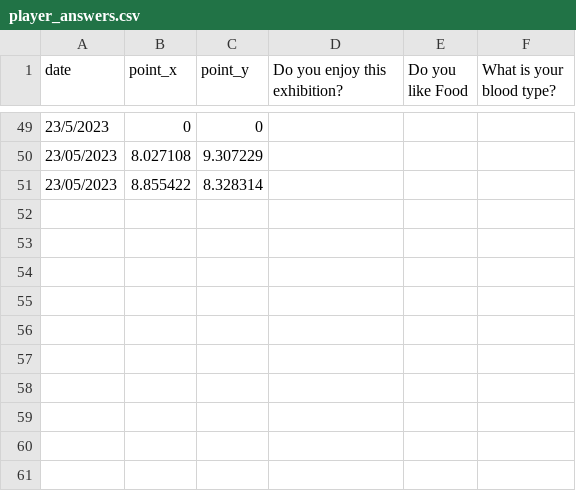
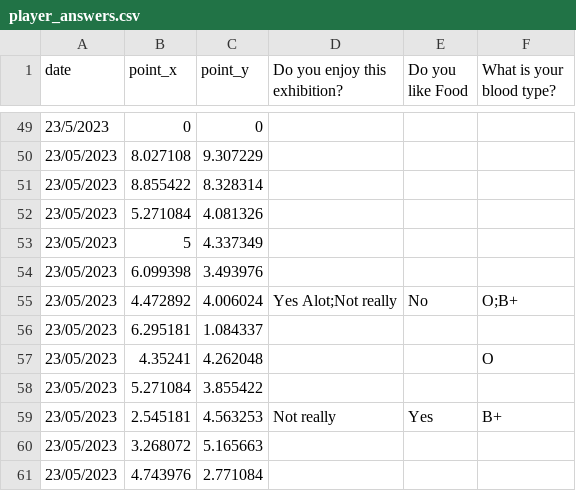
Before and after one commit to jovitaanderson/sc-survey, a CSV file: TestingWinForms/bin/Debug/player_answers.csv, drawn as a sheet; only a part is shown, gaps mark what is left out; the diff names each change by its address in the sheet, - before the commit and + after, or states it on an @@ line.

```diff
--- a/TestingWinForms/bin/Debug/player_answers.csv
+++ b/TestingWinForms/bin/Debug/player_answers.csv
+row 52: 23/05/2023 | 5.271084 | 4.081326
+row 53: 23/05/2023 | 5 | 4.337349
+row 54: 23/05/2023 | 6.099398 | 3.493976
+row 55: 23/05/2023 | 4.472892 | 4.006024 | Yes Alot;Not really | No | O;B+
+row 56: 23/05/2023 | 6.295181 | 1.084337
+row 57: 23/05/2023 | 4.35241 | 4.262048 |  |  | O
+row 58: 23/05/2023 | 5.271084 | 3.855422
+row 59: 23/05/2023 | 2.545181 | 4.563253 | Not really | Yes | B+
+row 60: 23/05/2023 | 3.268072 | 5.165663
+row 61: 23/05/2023 | 4.743976 | 2.771084
```
Also changed, not shown: 7 other files.
